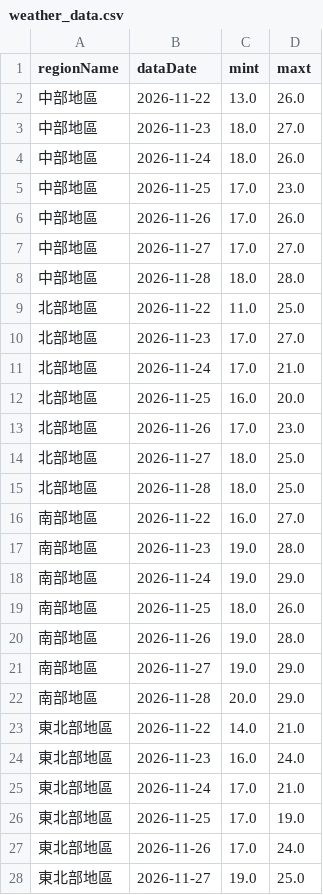
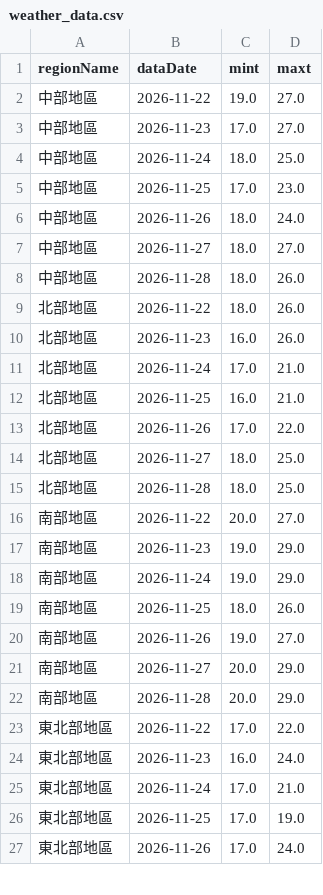
Before and after one commit to A0966411725-png/HW1-CWA-Weather, a CSV file: weather_data.csv, drawn as a sheet; only a part is shown; the diff covers the shown part only.

```diff
--- a/weather_data.csv
+++ b/weather_data.csv
@@ -1,24 +1,24 @@
 regionName,dataDate,mint,maxt
-中部地區,2026-11-22,13.0,26.0
-中部地區,2026-11-23,18.0,27.0
-中部地區,2026-11-24,18.0,26.0
+中部地區,2026-11-22,19.0,27.0
+中部地區,2026-11-23,17.0,27.0
+中部地區,2026-11-24,18.0,25.0
 中部地區,2026-11-25,17.0,23.0
-中部地區,2026-11-26,17.0,26.0
-中部地區,2026-11-27,17.0,27.0
-中部地區,2026-11-28,18.0,28.0
-北部地區,2026-11-22,11.0,25.0
-北部地區,2026-11-23,17.0,27.0
+中部地區,2026-11-26,18.0,24.0
+中部地區,2026-11-27,18.0,27.0
+中部地區,2026-11-28,18.0,26.0
+北部地區,2026-11-22,18.0,26.0
+北部地區,2026-11-23,16.0,26.0
 北部地區,2026-11-24,17.0,21.0
-北部地區,2026-11-25,16.0,20.0
-北部地區,2026-11-26,17.0,23.0
+北部地區,2026-11-25,16.0,21.0
+北部地區,2026-11-26,17.0,22.0
 北部地區,2026-11-27,18.0,25.0
 北部地區,2026-11-28,18.0,25.0
-南部地區,2026-11-22,16.0,27.0
-南部地區,2026-11-23,19.0,28.0
+南部地區,2026-11-22,20.0,27.0
+南部地區,2026-11-23,19.0,29.0
 南部地區,2026-11-24,19.0,29.0
 南部地區,2026-11-25,18.0,26.0
-南部地區,2026-11-26,19.0,28.0
-南部地區,2026-11-27,19.0,29.0
+南部地區,2026-11-26,19.0,27.0
+南部地區,2026-11-27,20.0,29.0
 南部地區,2026-11-28,20.0,29.0
-東北部地區,2026-11-22,14.0,21.0
+東北部地區,2026-11-22,17.0,22.0
 東北部地區,2026-11-23,16.0,24.0
@@ -27,2 +27 @@
 東北部地區,2026-11-26,17.0,24.0
-東北部地區,2026-11-27,19.0,25.0
```
Also changed, not shown: 1 added row and 16 edited cells elsewhere in this file, 1 other file.
